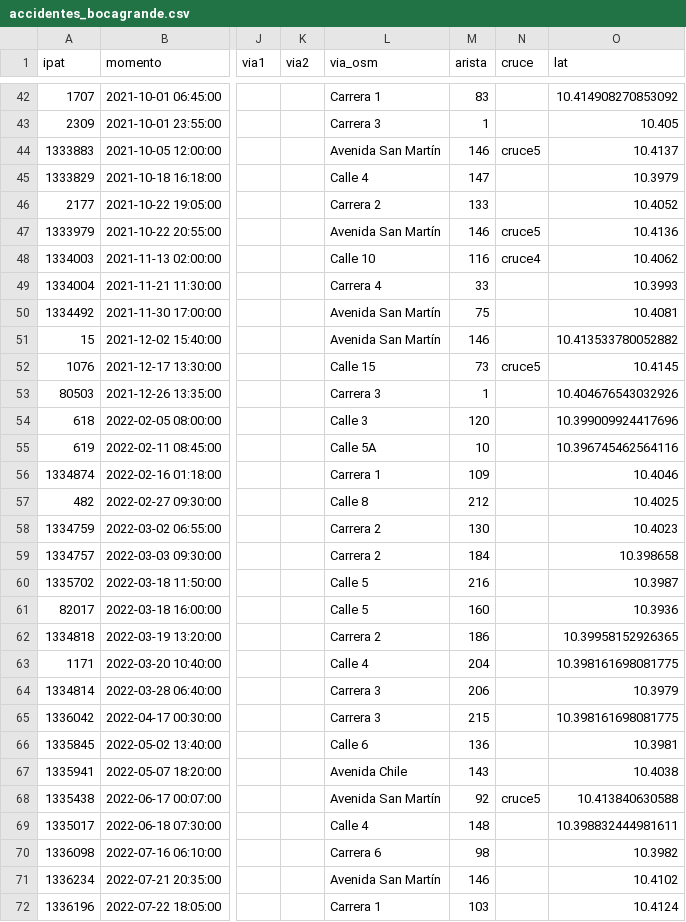
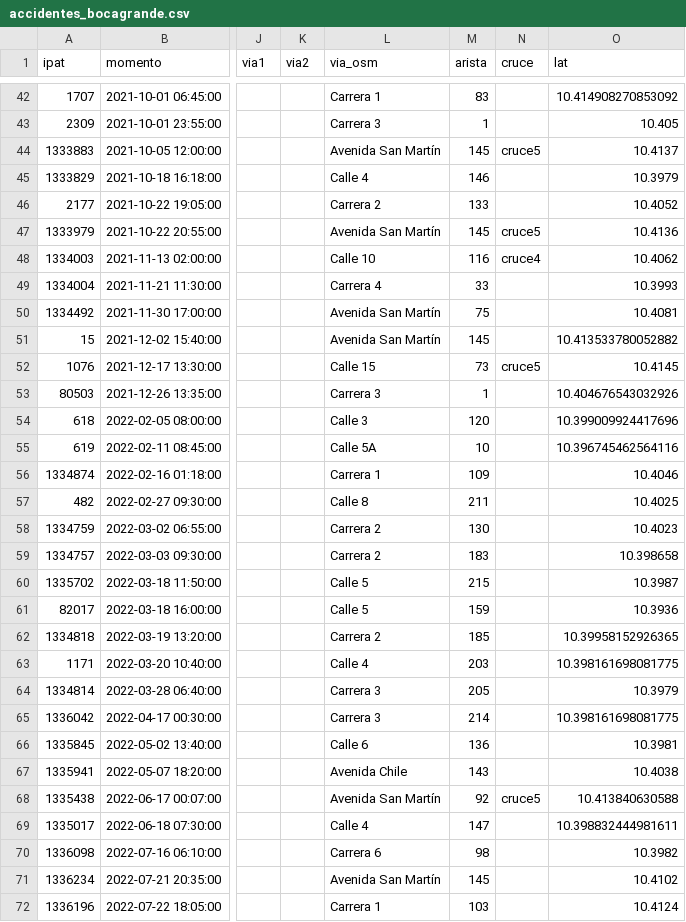
Before and after one commit to Enmanuel-caraballo/SMA_PROYECT_ENMANUEL, a CSV file: modelos/datos/accidentes_bocagrande.csv, drawn as a sheet; only a part is shown, gaps mark what is left out; the diff covers the shown part only; the diff names each change by its address in the sheet, - before the commit and + after, or states it on an @@ line.

```diff
--- a/modelos/datos/accidentes_bocagrande.csv
+++ b/modelos/datos/accidentes_bocagrande.csv
-M44 (arista): 146
+M44 (arista): 145
-M45 (arista): 147
+M45 (arista): 146
-M47 (arista): 146
+M47 (arista): 145
-M51 (arista): 146
+M51 (arista): 145
-M57 (arista): 212
+M57 (arista): 211
-M59 (arista): 184
+M59 (arista): 183
-M60 (arista): 216
+M60 (arista): 215
-M61 (arista): 160
+M61 (arista): 159
-M62 (arista): 186
+M62 (arista): 185
-M63 (arista): 204
+M63 (arista): 203
-M64 (arista): 206
+M64 (arista): 205
-M65 (arista): 215
+M65 (arista): 214
-M69 (arista): 148
+M69 (arista): 147
-M71 (arista): 146
+M71 (arista): 145
```
Also changed, not shown: 51 edited cells elsewhere in this file, 6 other files.
